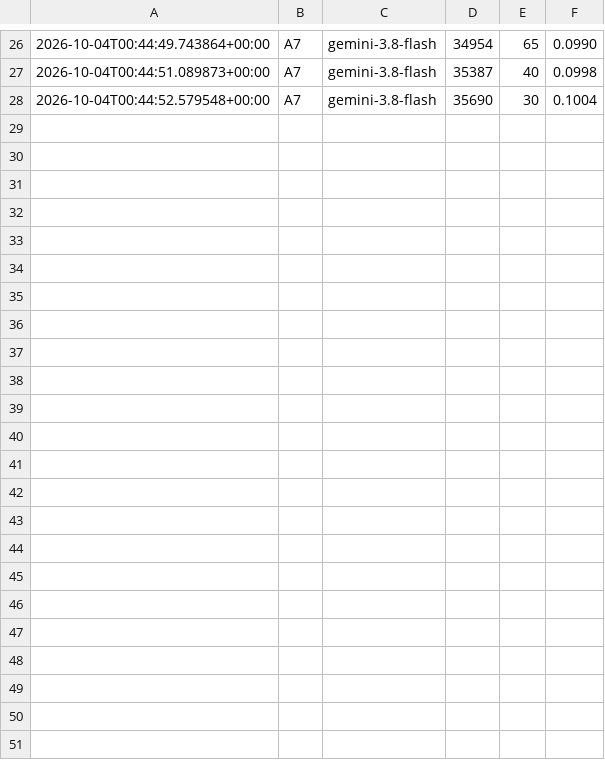
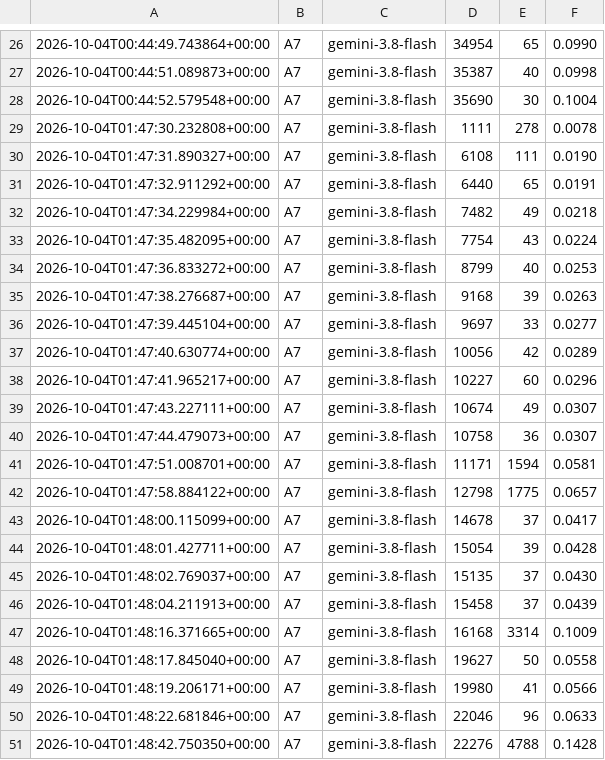
Before and after one commit to lufreitas0000/references-lean, a CSV file: logs/llm_usage.csv, drawn as a sheet; only a part is shown, gaps mark what is left out; the diff names each change by its address in the sheet, - before the commit and + after, or states it on an @@ line.

Commit message:
chore: save llm usage logs

```diff
--- a/logs/llm_usage.csv
+++ b/logs/llm_usage.csv
+row 29: 2026-10-04T01:47:30.232808+00:00 | A7 | gemini-3.8-flash | 1111 | 278 | 0.0078
+row 30: 2026-10-04T01:47:31.890327+00:00 | A7 | gemini-3.8-flash | 6108 | 111 | 0.0190
+row 31: 2026-10-04T01:47:32.911292+00:00 | A7 | gemini-3.8-flash | 6440 | 65 | 0.0191
+row 32: 2026-10-04T01:47:34.229984+00:00 | A7 | gemini-3.8-flash | 7482 | 49 | 0.0218
+row 33: 2026-10-04T01:47:35.482095+00:00 | A7 | gemini-3.8-flash | 7754 | 43 | 0.0224
+row 34: 2026-10-04T01:47:36.833272+00:00 | A7 | gemini-3.8-flash | 8799 | 40 | 0.0253
+row 35: 2026-10-04T01:47:38.276687+00:00 | A7 | gemini-3.8-flash | 9168 | 39 | 0.0263
+row 36: 2026-10-04T01:47:39.445104+00:00 | A7 | gemini-3.8-flash | 9697 | 33 | 0.0277
+row 37: 2026-10-04T01:47:40.630774+00:00 | A7 | gemini-3.8-flash | 10056 | 42 | 0.0289
+row 38: 2026-10-04T01:47:41.965217+00:00 | A7 | gemini-3.8-flash | 10227 | 60 | 0.0296
+row 39: 2026-10-04T01:47:43.227111+00:00 | A7 | gemini-3.8-flash | 10674 | 49 | 0.0307
+row 40: 2026-10-04T01:47:44.479073+00:00 | A7 | gemini-3.8-flash | 10758 | 36 | 0.0307
+row 41: 2026-10-04T01:47:51.008701+00:00 | A7 | gemini-3.8-flash | 11171 | 1594 | 0.0581
+row 42: 2026-10-04T01:47:58.884122+00:00 | A7 | gemini-3.8-flash | 12798 | 1775 | 0.0657
+row 43: 2026-10-04T01:48:00.115099+00:00 | A7 | gemini-3.8-flash | 14678 | 37 | 0.0417
+row 44: 2026-10-04T01:48:01.427711+00:00 | A7 | gemini-3.8-flash | 15054 | 39 | 0.0428
+row 45: 2026-10-04T01:48:02.769037+00:00 | A7 | gemini-3.8-flash | 15135 | 37 | 0.0430
+row 46: 2026-10-04T01:48:04.211913+00:00 | A7 | gemini-3.8-flash | 15458 | 37 | 0.0439
+row 47: 2026-10-04T01:48:16.371665+00:00 | A7 | gemini-3.8-flash | 16168 | 3314 | 0.1009
+row 48: 2026-10-04T01:48:17.845040+00:00 | A7 | gemini-3.8-flash | 19627 | 50 | 0.0558
+row 49: 2026-10-04T01:48:19.206171+00:00 | A7 | gemini-3.8-flash | 19980 | 41 | 0.0566
+row 50: 2026-10-04T01:48:22.681846+00:00 | A7 | gemini-3.8-flash | 22046 | 96 | 0.0633
+row 51: 2026-10-04T01:48:42.750350+00:00 | A7 | gemini-3.8-flash | 22276 | 4788 | 0.1428
```
Also changed, not shown: 2 other files.
